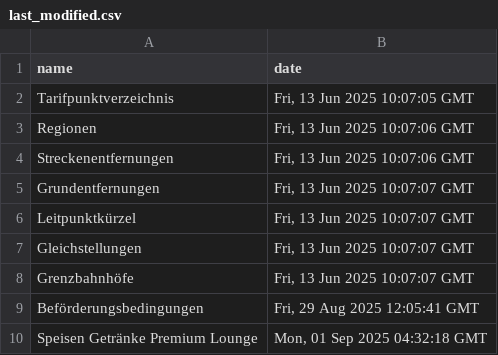
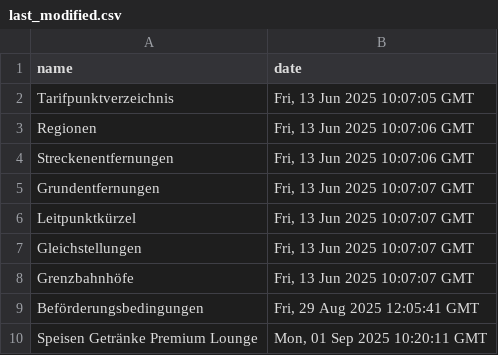
Before and after one commit to pajowu/deutschlandtarif-data, a CSV file: data/last_modified.csv, drawn as a sheet.

```diff
--- a/data/last_modified.csv
+++ b/data/last_modified.csv
@@ -9,2 +9,2 @@ Grenzbahnhöfe,"Fri, 13 Jun 2025 10:07:07 GMT"
 Beförderungsbedingungen,"Fri, 29 Aug 2025 12:05:41 GMT"
-Speisen Getränke Premium Lounge,"Mon, 01 Sep 2025 04:32:18 GMT"
+Speisen Getränke Premium Lounge,"Mon, 01 Sep 2025 10:20:11 GMT"
```
Also changed, not shown: 1 other file.
